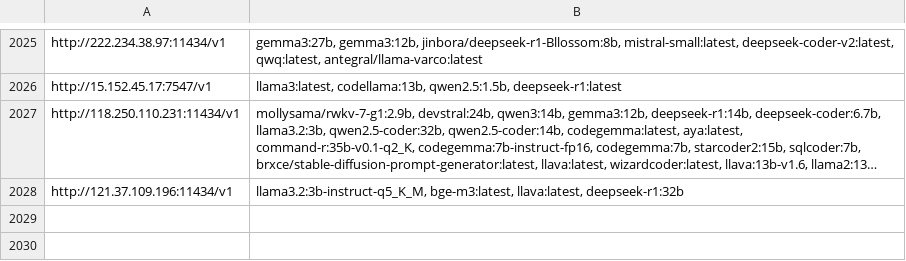
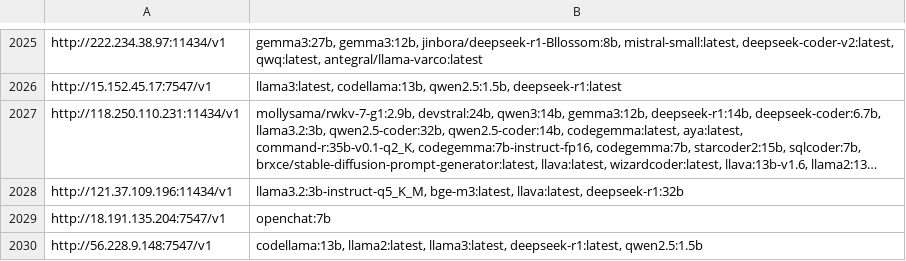
Before and after one commit to happyshua/ollamalist, a CSV file: output_with_models.csv, drawn as a sheet; only a part is shown, gaps mark what is left out; long unchanged cells end in …; the diff names each change by its address in the sheet, - before the commit and + after, or states it on an @@ line.

```diff
--- a/output_with_models.csv
+++ b/output_with_models.csv
+row 2029: http://18.191.135.204:7547/v1 | openchat:7b
+row 2030: http://56.228.9.148:7547/v1 | codellama:13b, llama2:latest, llama3:latest, deepseek-r1:latest, qwen2.5:1.5b
```
